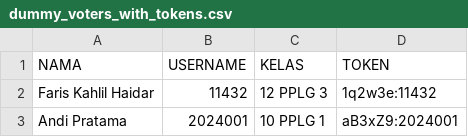
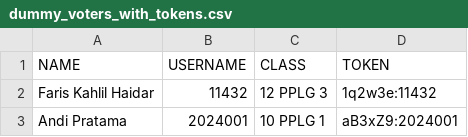
Before and after one commit to MiloAillo/pemilos-backend, a CSV file: dummy_voters_with_tokens.csv, drawn as a sheet; only a part is shown; the diff names each change by its address in the sheet, - before the commit and + after, or states it on an @@ line.

Commit message:
changes: csv header

```diff
--- a/dummy_voters_with_tokens.csv
+++ b/dummy_voters_with_tokens.csv
-A1: NAMA
+A1: NAME
-C1: KELAS
+C1: CLASS
```
